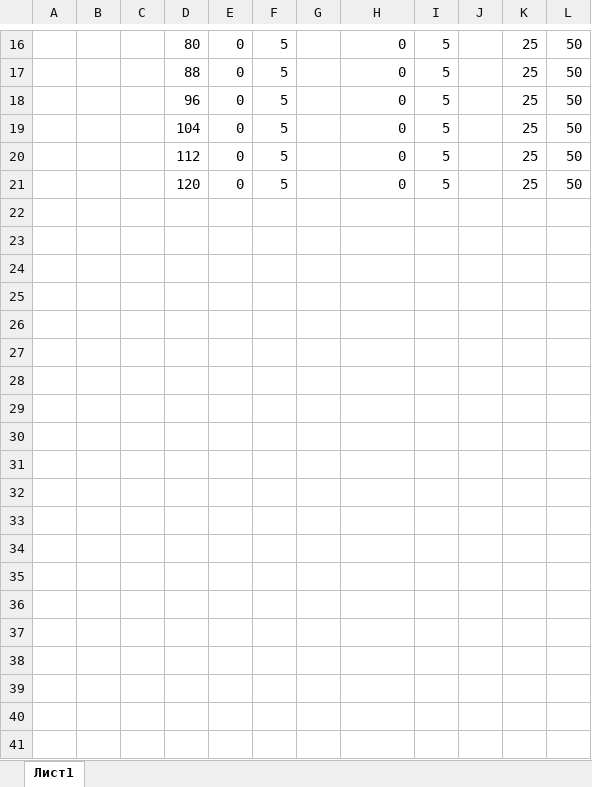
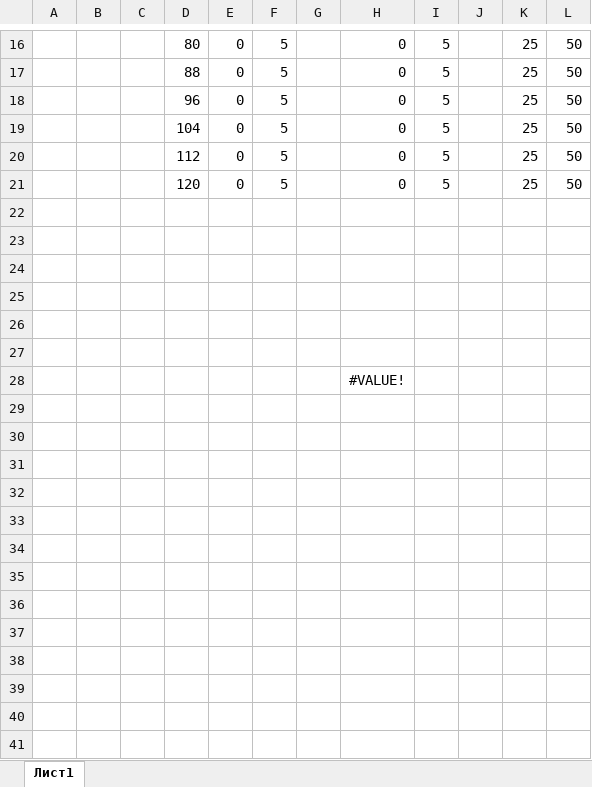
Before and after one commit to unifloc/unifloc_vba, an Excel workbook: Тест_разное.xlsx, sheet Лист1, drawn as a sheet; only a part is shown, gaps mark what is left out; values as stored, in another font and other column widths than the file's, no borders; charts and pictures not drawn; the diff covers the shown part only; the diff names each change by its address in the sheet, - before the commit and + after, or states it on an @@ line.

```diff
--- a/Тест_разное.xlsx (sheet Лист1)
+++ b/Тест_разное.xlsx (sheet Лист1)
+row 22: (empty)
+row 23: (empty)
+row 24: (empty)
+row 25: (empty)
+row 26: (empty)
+row 27: (empty)
+row 28:  |  |  |  |  |  |  | #VALUE!
+row 29: (empty)
+row 30: (empty)
+row 31: (empty)
+row 32: (empty)
+row 33: (empty)
+row 34: (empty)
+row 35: (empty)
+row 36: (empty)
+row 37: (empty)
+row 38: (empty)
+row 39: (empty)
+row 40: (empty)
+row 41: (empty)
```
Also changed, not shown: 27 added rows, 5 removed rows, 10 edited cells and cell formats elsewhere in this sheet, charts or pictures, UF7_калькулятор_фонтан.xlsm, 13 other files.
